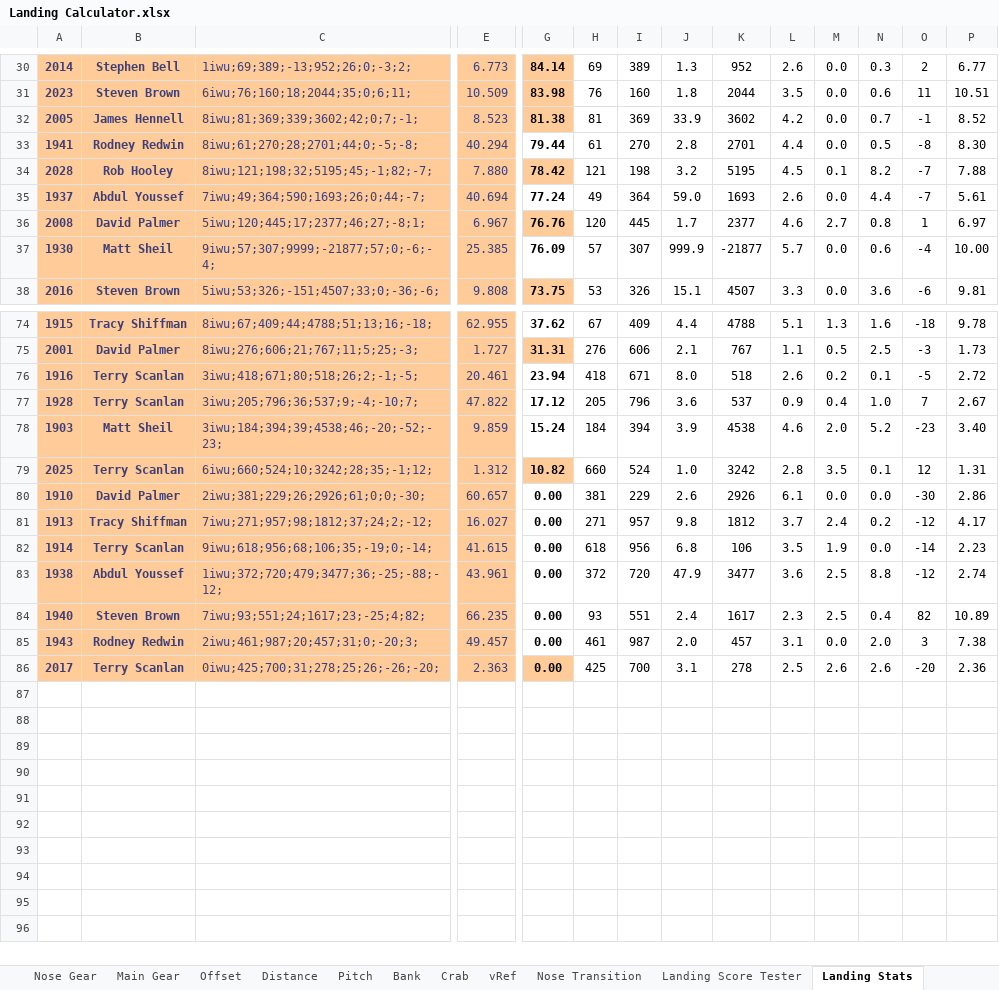
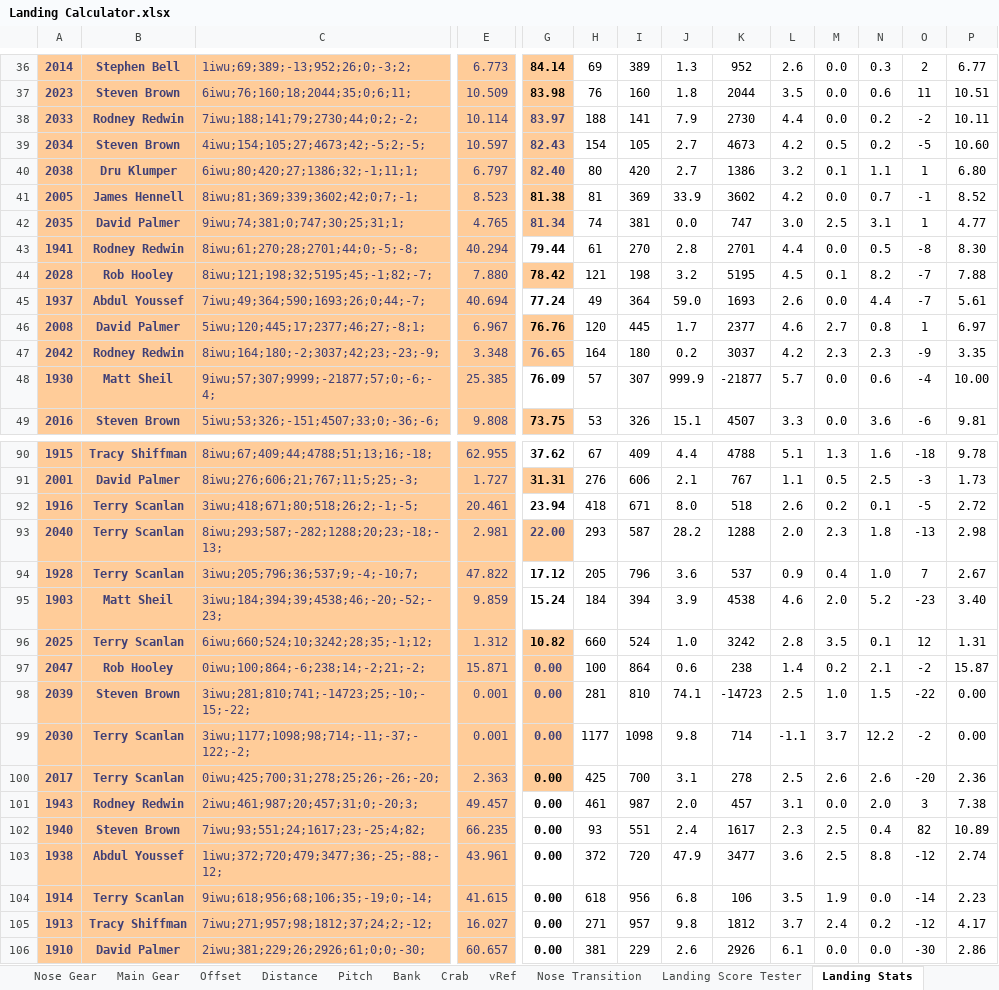
Before and after one commit to StevePirateX/psxinfo, an Excel workbook: psxinfo/Landing Calculator.xlsx, sheet Landing Stats, drawn as a sheet; only a part is shown, gaps mark what is left out; values as stored, in another font and other column widths than the file's, no borders; conditional formats and table styles not drawn; rows hold the shown columns only; the diff covers the shown part only; the diff names each change by its address in the sheet, - before the commit and + after, or states it on an @@ line.

Commit message:
Update Landing Calculator.xlsx
- Added WorldFlight 2020's results
- Updated some functionality of the spreadsheet

```diff
--- a/psxinfo/Landing Calculator.xlsx (sheet Landing Stats)
+++ b/psxinfo/Landing Calculator.xlsx (sheet Landing Stats)
+row 38: 2033 | Rodney Redwin | 7iwu;188;141;79;2730;44;0;2;-2; | 10.114 | 83.97 | 188 | 141 | 7.9 | 2730 | 4.4 | 0.0 | 0.2 | -2 | 10.11
+row 39: 2034 | Steven Brown | 4iwu;154;105;27;4673;42;-5;2;-5; | 10.597 | 82.43 | 154 | 105 | 2.7 | 4673 | 4.2 | 0.5 | 0.2 | -5 | 10.60
+row 40: 2038 | Dru Klumper | 6iwu;80;420;27;1386;32;-1;11;1; | 6.797 | 82.40 | 80 | 420 | 2.7 | 1386 | 3.2 | 0.1 | 1.1 | 1 | 6.80
+row 42: 2035 | David Palmer | 9iwu;74;381;0;747;30;25;31;1; | 4.765 | 81.34 | 74 | 381 | 0.0 | 747 | 3.0 | 2.5 | 3.1 | 1 | 4.77
+row 47: 2042 | Rodney Redwin | 8iwu;164;180;-2;3037;42;23;-23;-9; | 3.348 | 76.65 | 164 | 180 | 0.2 | 3037 | 4.2 | 2.3 | 2.3 | -9 | 3.35
+row 93: 2040 | Terry Scanlan | 8iwu;293;587;-282;1288;20;23;-18;-13; | 2.981 | 22.00 | 293 | 587 | 28.2 | 1288 | 2.0 | 2.3 | 1.8 | -13 | 2.98
+row 97: 2047 | Rob Hooley | 0iwu;100;864;-6;238;14;-2;21;-2; | 15.871 | 0.00 | 100 | 864 | 0.6 | 238 | 1.4 | 0.2 | 2.1 | -2 | 15.87
+row 98: 2039 | Steven Brown | 3iwu;281;810;741;-14723;25;-10;-15;-22; | 0.001 | 0.00 | 281 | 810 | 74.1 | -14723 | 2.5 | 1.0 | 1.5 | -22 | 0.00
+row 99: 2030 | Terry Scanlan | 3iwu;1177;1098;98;714;-11;-37;-122;-2; | 0.001 | 0.00 | 1177 | 1098 | 9.8 | 714 | -1.1 | 3.7 | 12.2 | -2 | 0.00
@@ row 86 moved to row 100: 2017 @@
@@ row 85 moved to row 101: 1943 @@
@@ row 84 moved to row 102: 1940 @@
@@ row 83 moved to row 103: 1938 @@
@@ row 82 moved to row 104: 1914 @@
@@ row 81 moved to row 105: 1913 @@
```
Also changed, not shown: 14 added rows, 3 removed rows and 4 edited cells elsewhere in this sheet, sheet Bell Curves, sheet Offset, sheet Duplicate Simulation, sheet Score Distribution, sheet Distance, sheet Landing Score Tester, formulas that keep their value, hidden cells, charts or pictures.
